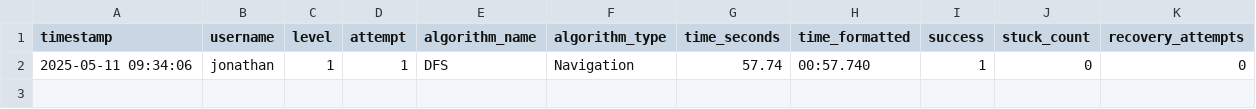
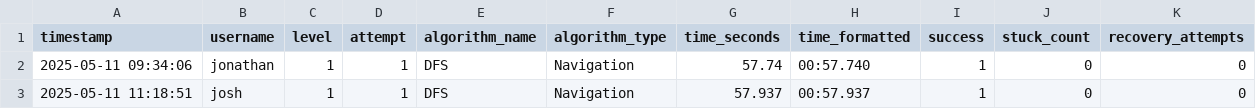
Before and after one commit to NapatzZ/nav-card, a CSV file: statistics/completion/completion_data.csv, drawn as a sheet; the diff names each change by its address in the sheet, - before the commit and + after, or states it on an @@ line.

```diff
--- a/statistics/completion/completion_data.csv
+++ b/statistics/completion/completion_data.csv
+row 3: 2025-05-11 11:18:51 | josh | 1 | 1 | DFS | Navigation | 57.937 | 00:57.937 | 1 | 0 | 0
```
Also changed, not shown: 11 other files.
